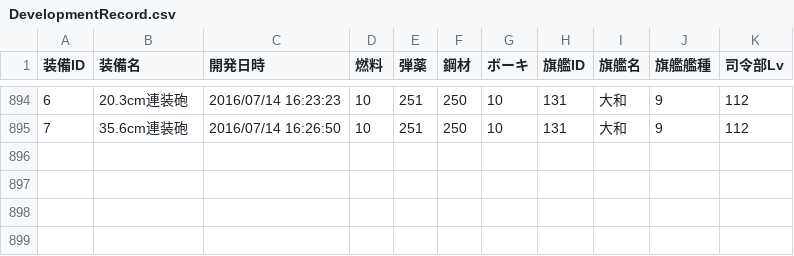
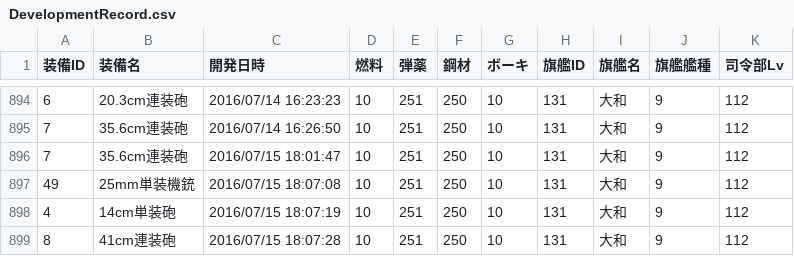
Before and after one commit to MaChenhao/74eo.makai, a CSV file: Record/DevelopmentRecord.csv, drawn as a sheet; only a part is shown, gaps mark what is left out.

```diff
--- a/Record/DevelopmentRecord.csv
+++ b/Record/DevelopmentRecord.csv
@@ -895 +895,5 @@
 7,35.6cm連装砲,2016/07/14 16:26:50,10,251,250,10,131,大和,9,112
+7,35.6cm連装砲,2016/07/15 18:01:47,10,251,250,10,131,大和,9,112
+49,25mm単装機銃,2016/07/15 18:07:08,10,251,250,10,131,大和,9,112
+4,14cm単装砲,2016/07/15 18:07:19,10,251,250,10,131,大和,9,112
+8,41cm連装砲,2016/07/15 18:07:28,10,251,250,10,131,大和,9,112
```
Also changed, not shown: Record/ConstructionRecord.csv, Record/ResourceRecord.csv, 11 other files.
